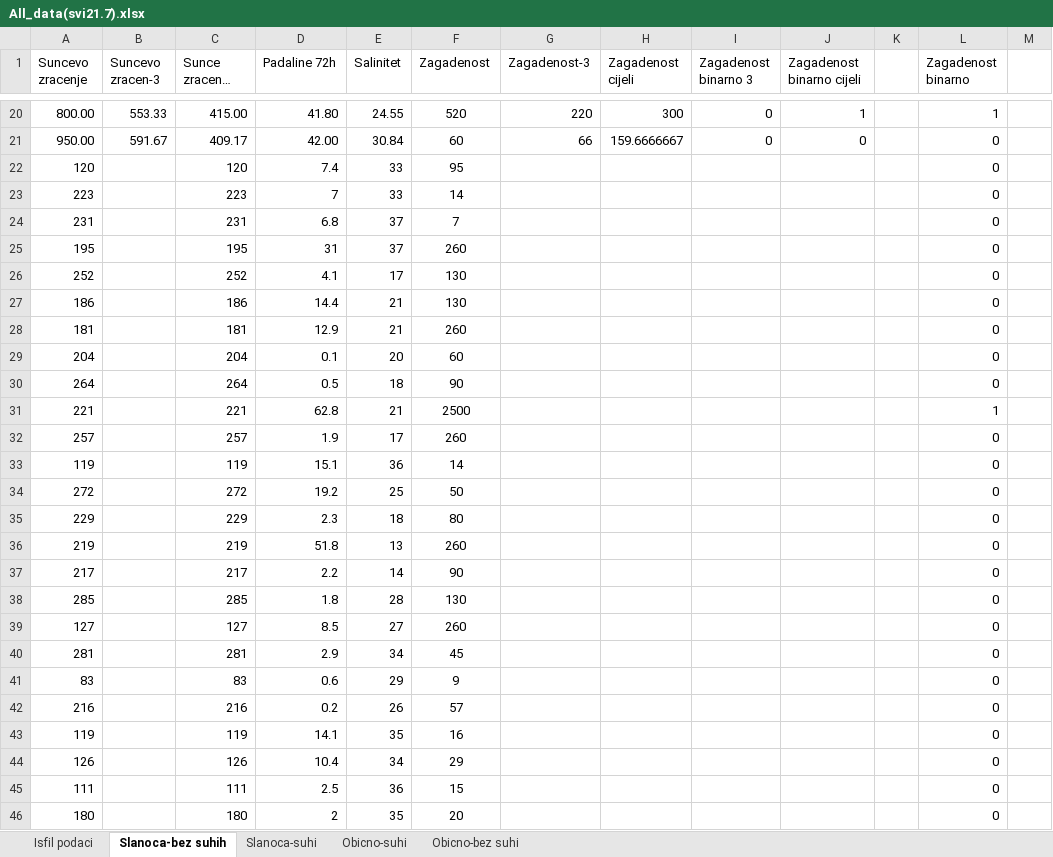
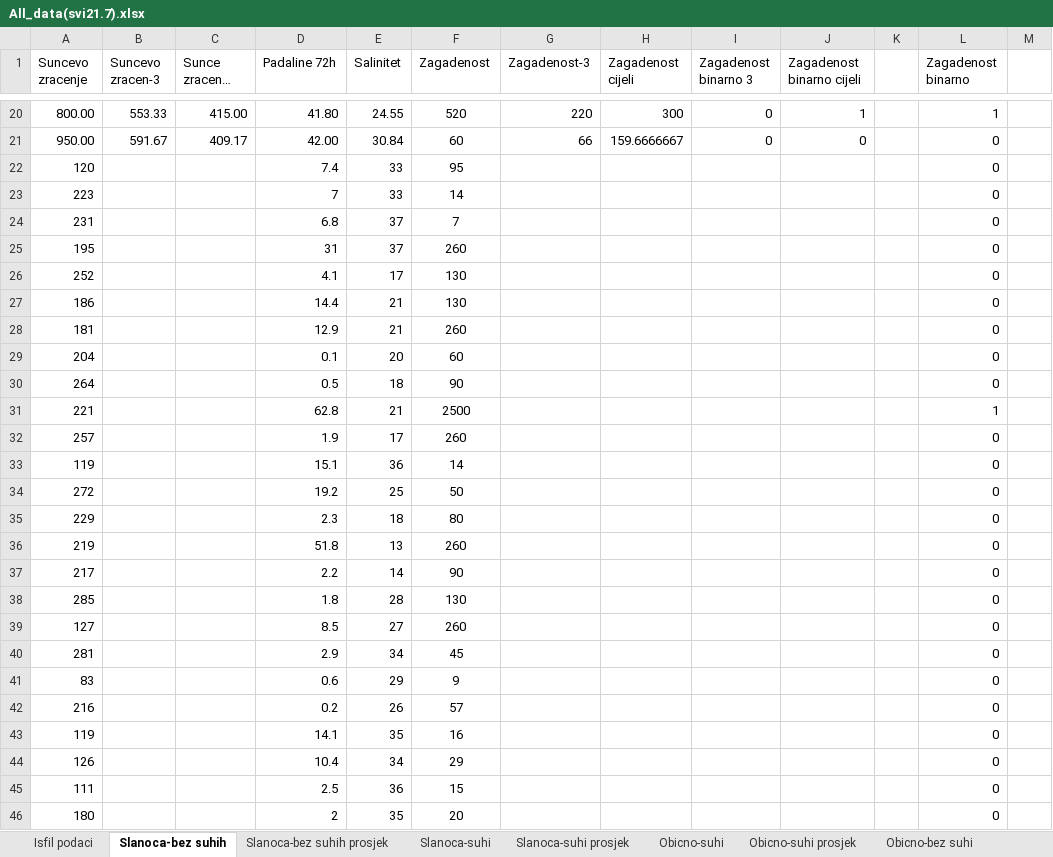
Before and after one commit to pelered/IKPS, an Excel workbook: All_data(svi21.7).xlsx, sheet Slanoca-bez suhih, drawn as a sheet; only a part is shown, gaps mark what is left out; long unchanged cells end in …; values as stored, in another font and other column widths than the file's, no borders; the diff names each change by its address in the sheet, - before the commit and + after, or states it on an @@ line.

```diff
--- a/All_data(svi21.7).xlsx (sheet Slanoca-bez suhih)
+++ b/All_data(svi21.7).xlsx (sheet Slanoca-bez suhih)
+sheet tab: Slanoca-bez suhih prosjek
+sheet tab: Slanoca-suhi prosjek
+sheet tab: Obicno-suhi prosjek
-C22 (Sunce zracenje cijeli): 120
+C22 (Sunce zracenje cijeli): (empty)
-C23 (Sunce zracenje cijeli): 223
+C23 (Sunce zracenje cijeli): (empty)
-C24 (Sunce zracenje cijeli): 231
+C24 (Sunce zracenje cijeli): (empty)
-C25 (Sunce zracenje cijeli): 195
+C25 (Sunce zracenje cijeli): (empty)
-C26 (Sunce zracenje cijeli): 252
+C26 (Sunce zracenje cijeli): (empty)
-C27 (Sunce zracenje cijeli): 186
+C27 (Sunce zracenje cijeli): (empty)
-C28 (Sunce zracenje cijeli): 181
+C28 (Sunce zracenje cijeli): (empty)
-C29 (Sunce zracenje cijeli): 204
+C29 (Sunce zracenje cijeli): (empty)
-C30 (Sunce zracenje cijeli): 264
+C30 (Sunce zracenje cijeli): (empty)
-C31 (Sunce zracenje cijeli): 221
+C31 (Sunce zracenje cijeli): (empty)
-C32 (Sunce zracenje cijeli): 257
+C32 (Sunce zracenje cijeli): (empty)
-C33 (Sunce zracenje cijeli): 119
+C33 (Sunce zracenje cijeli): (empty)
-C34 (Sunce zracenje cijeli): 272
+C34 (Sunce zracenje cijeli): (empty)
-C35 (Sunce zracenje cijeli): 229
+C35 (Sunce zracenje cijeli): (empty)
-C36 (Sunce zracenje cijeli): 219
+C36 (Sunce zracenje cijeli): (empty)
-C37 (Sunce zracenje cijeli): 217
+C37 (Sunce zracenje cijeli): (empty)
-C38 (Sunce zracenje cijeli): 285
+C38 (Sunce zracenje cijeli): (empty)
-C39 (Sunce zracenje cijeli): 127
+C39 (Sunce zracenje cijeli): (empty)
-C40 (Sunce zracenje cijeli): 281
+C40 (Sunce zracenje cijeli): (empty)
-C41 (Sunce zracenje cijeli): 83
+C41 (Sunce zracenje cijeli): (empty)
-C42 (Sunce zracenje cijeli): 216
+C42 (Sunce zracenje cijeli): (empty)
-C43 (Sunce zracenje cijeli): 119
+C43 (Sunce zracenje cijeli): (empty)
-C44 (Sunce zracenje cijeli): 126
+C44 (Sunce zracenje cijeli): (empty)
-C45 (Sunce zracenje cijeli): 111
+C45 (Sunce zracenje cijeli): (empty)
-C46 (Sunce zracenje cijeli): 180
+C46 (Sunce zracenje cijeli): (empty)
```
Also changed, not shown: sheet Obicno-suhi, other sheet tabs.
